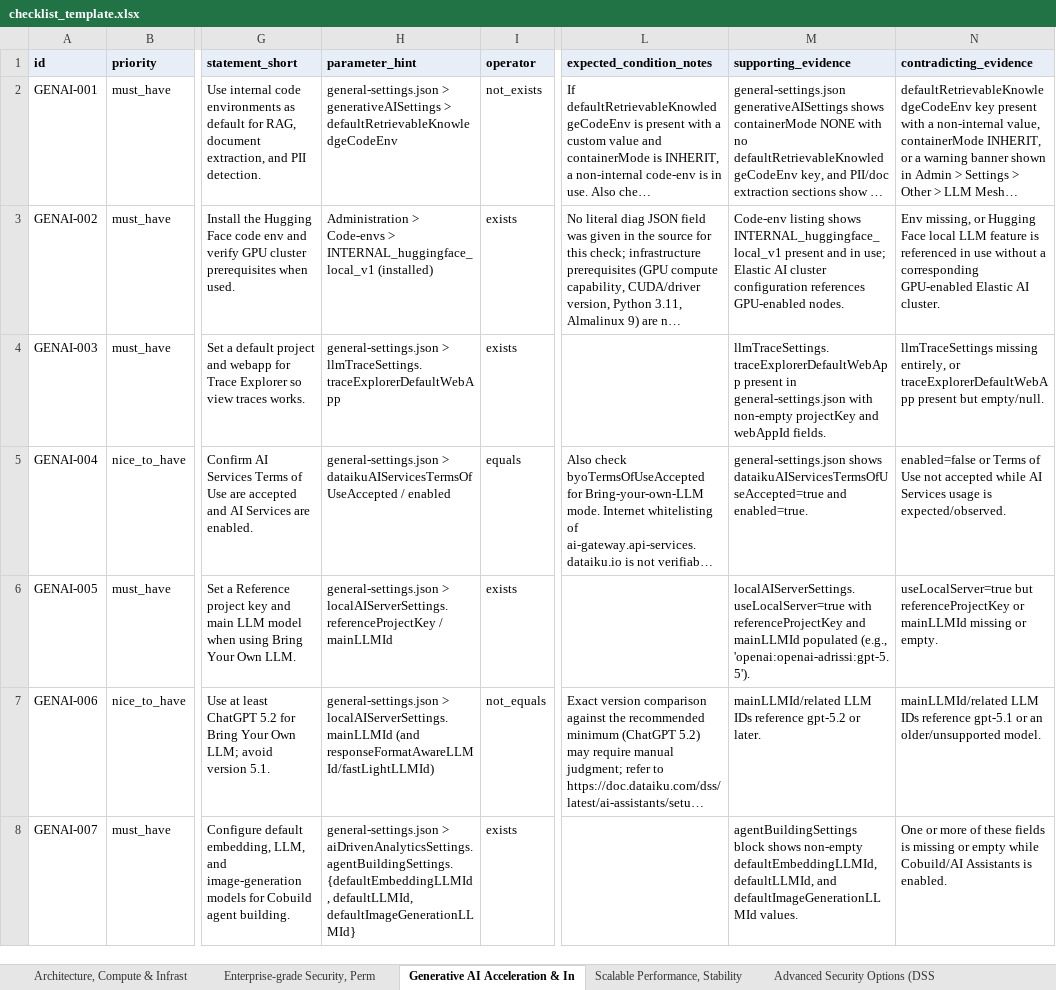
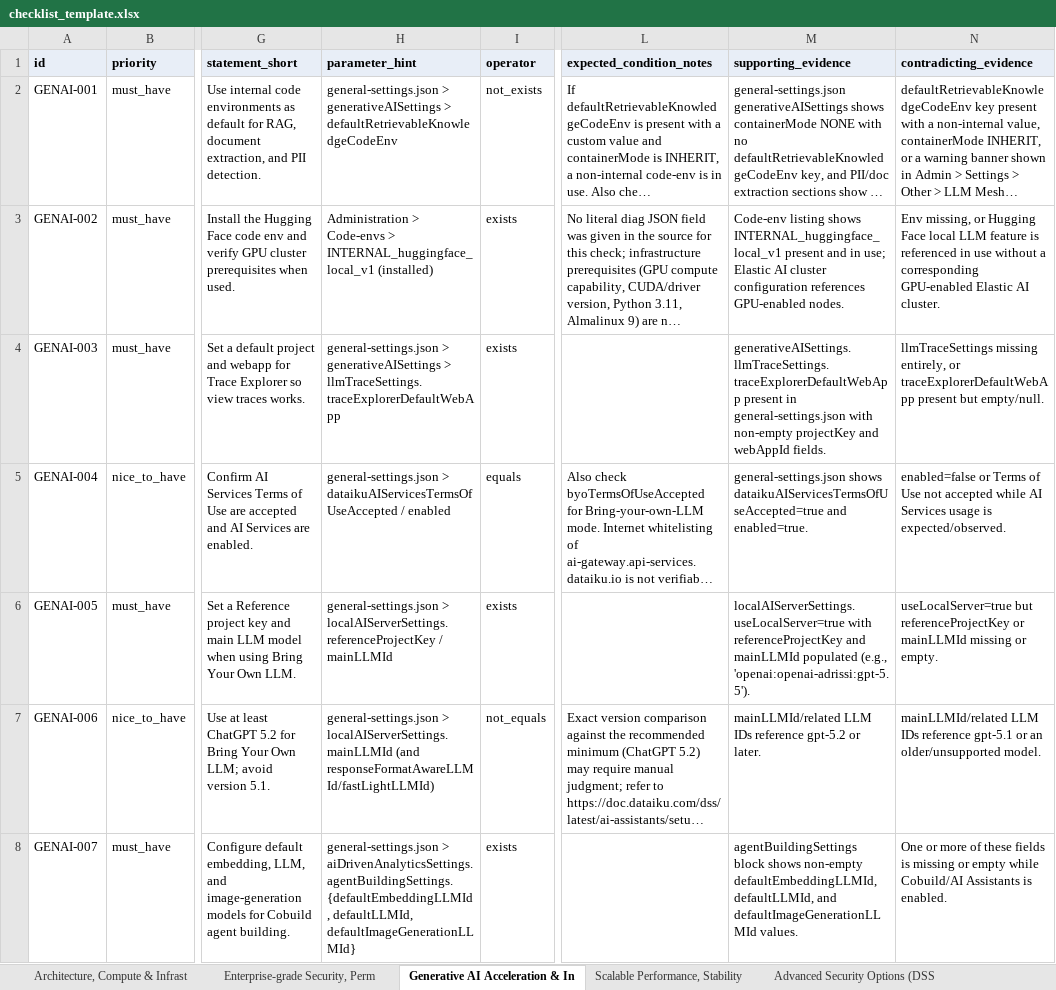
Before and after one commit to boonleeeu-dataiku/dataiku-diagnosis-toolkit, an Excel workbook: skills/dataiku-diagnosis-checklist-review/resources/checklist_template.xlsx, sheet Generative AI Acceleration & In, drawn as a sheet; only a part is shown, gaps mark what is left out; long unchanged cells end in …; values as stored, in another font and other column widths than the file's, no borders; the diff names each change by its address in the sheet, - before the commit and + after, or states it on an @@ line.

```diff
--- a/skills/dataiku-diagnosis-checklist-review/resources/checklist_template.xlsx (sheet Generative AI Acceleration & In)
+++ b/skills/dataiku-diagnosis-checklist-review/resources/checklist_template.xlsx (sheet Generative AI Acceleration & In)
-H4 (parameter_hint): general-settings.json > llmTraceSettings.traceExplorerDefaultWebApp
+H4 (parameter_hint): general-settings.json > generativeAISettings > llmTraceSettings.traceExplorerDefaultWebApp
-M4 (supporting_evidence): llmTraceSettings.traceExplorerDefaultWebApp present in…
+M4 (supporting_evidence): generativeAISettings.llmTraceSettings.traceExplorerDefaultWebApp present in…
```
Also changed, not shown: 20 other files.
